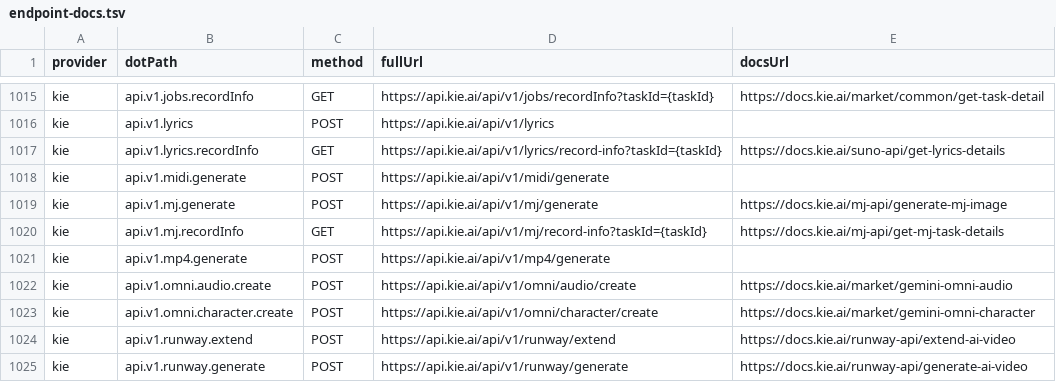
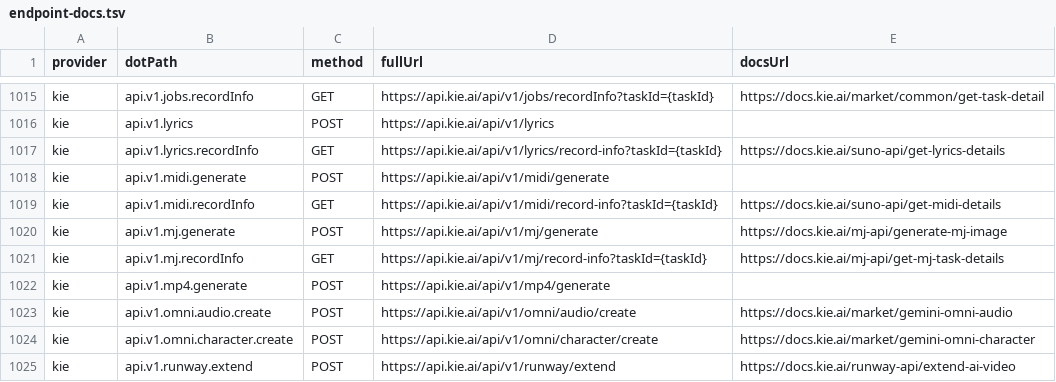
Before and after one commit to justintanner/apicity, a TSV file: scripts/endpoint-docs.tsv, drawn as a sheet; only a part is shown, gaps mark what is left out; the shorter side is filled out with more unchanged rows.

```diff
--- a/scripts/endpoint-docs.tsv
+++ b/scripts/endpoint-docs.tsv
@@ -1018,2 +1018,3 @@ kie	api.v1.lyrics.recordInfo	GET	https://api.kie.ai/api/v1/lyrics/record-info?ta
 kie	api.v1.midi.generate	POST	https://api.kie.ai/api/v1/midi/generate
+kie	api.v1.midi.recordInfo	GET	https://api.kie.ai/api/v1/midi/record-info?taskId={taskId}	https://docs.kie.ai/suno-api/get-midi-details
 kie	api.v1.mj.generate	POST	https://api.kie.ai/api/v1/mj/generate	https://docs.kie.ai/mj-api/generate-mj-image
```
Also changed, not shown: scripts/endpoint-cost-tiers.tsv, 3 other files.
